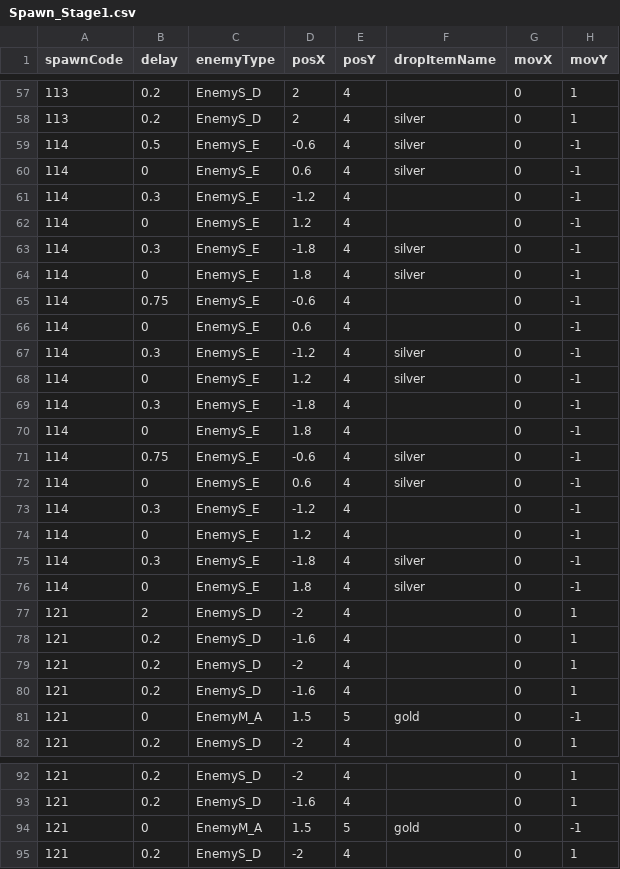
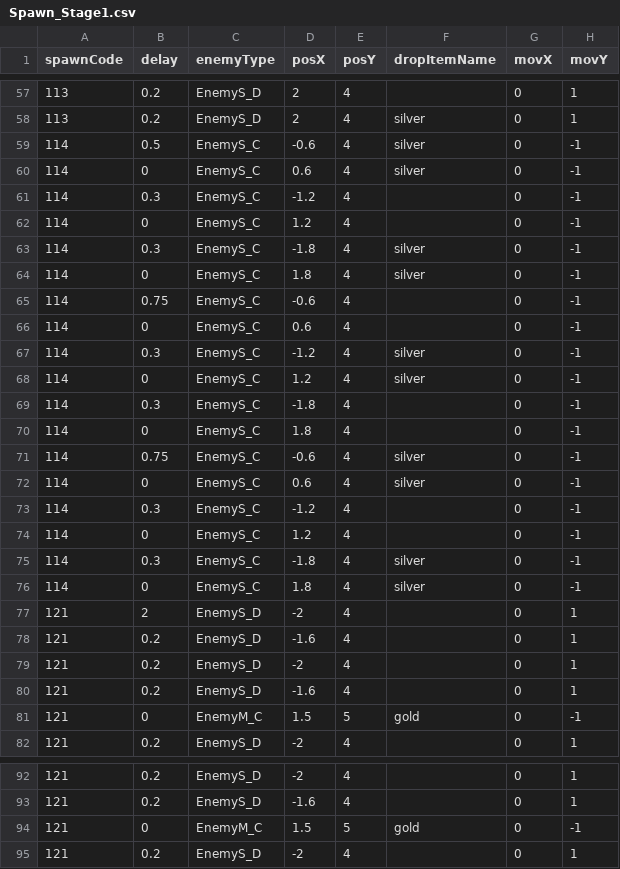
Before and after one commit to hdh5184/STG_Test, a CSV file: STG_Project/Assets/Resources/Spawn_Stage1.csv, drawn as a sheet; only a part is shown, gaps mark what is left out; the diff covers the shown part only; the diff names each change by its address in the sheet, - before the commit and + after, or states it on an @@ line.

```diff
--- a/STG_Project/Assets/Resources/Spawn_Stage1.csv
+++ b/STG_Project/Assets/Resources/Spawn_Stage1.csv
-C59:C76 (enemyType): EnemyS_E
+C59:C76 (enemyType): EnemyS_C
-C81 (enemyType): EnemyM_A
+C81 (enemyType): EnemyM_C
-C94 (enemyType): EnemyM_A
+C94 (enemyType): EnemyM_C
```
Also changed, not shown: 4 edited cells elsewhere in this file, STG_Project/Assets/Resources/Spawn_Stage2.csv, 14 other files.
